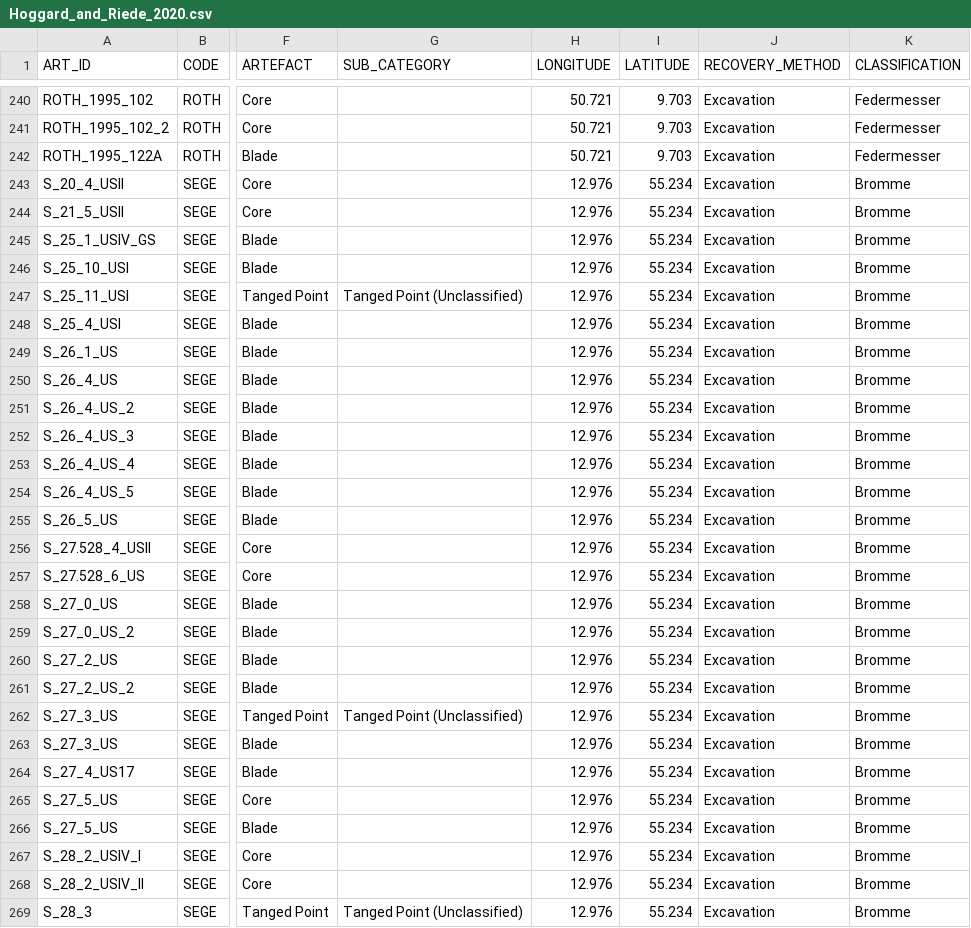
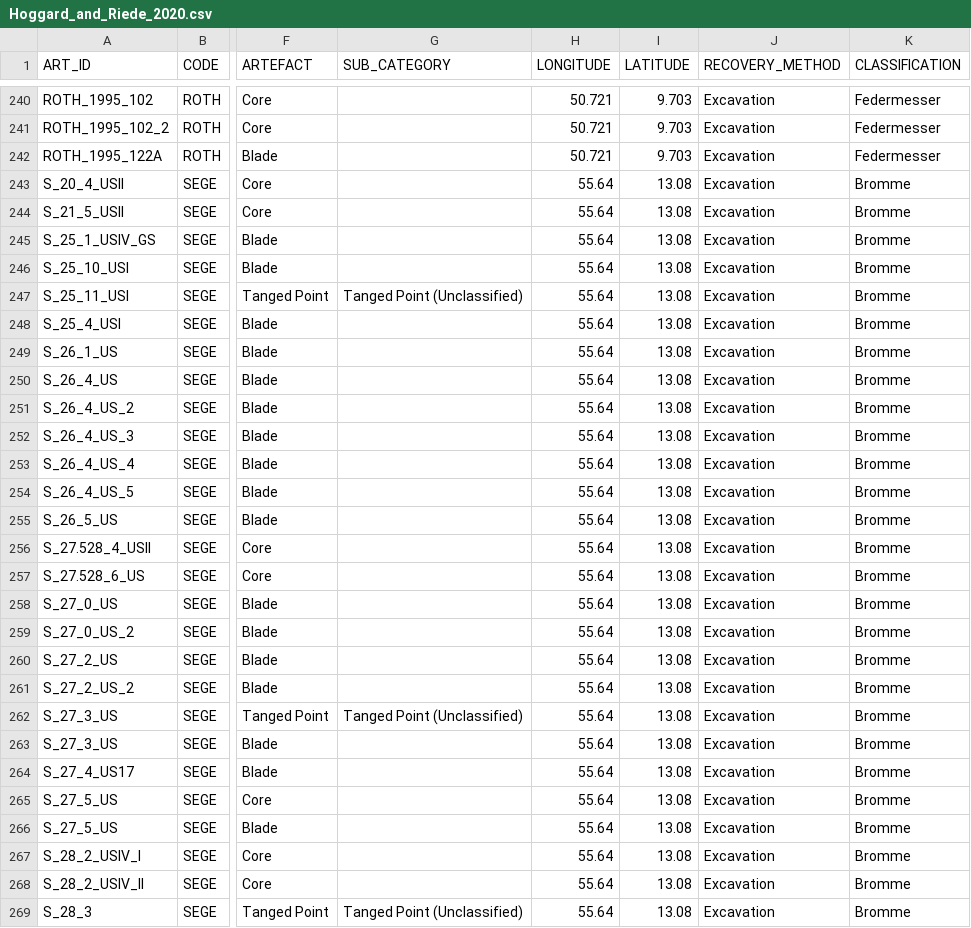
Before and after one commit to felixriede/-tech-data, a CSV file: Hoggard_and_Riede_2020.csv, drawn as a sheet; only a part is shown, gaps mark what is left out; the diff covers the shown part only; the diff names each change by its address in the sheet, - before the commit and + after, or states it on an @@ line.

Commit message:
map coord change

```diff
--- a/Hoggard_and_Riede_2020.csv
+++ b/Hoggard_and_Riede_2020.csv
-H243:H269 (LONGITUDE): 12.976
+H243:H269 (LONGITUDE): 55.64
-I243:I269 (LATITUDE): 55.234
+I243:I269 (LATITUDE): 13.08
```
Also changed, not shown: 22 edited cells elsewhere in this file.
